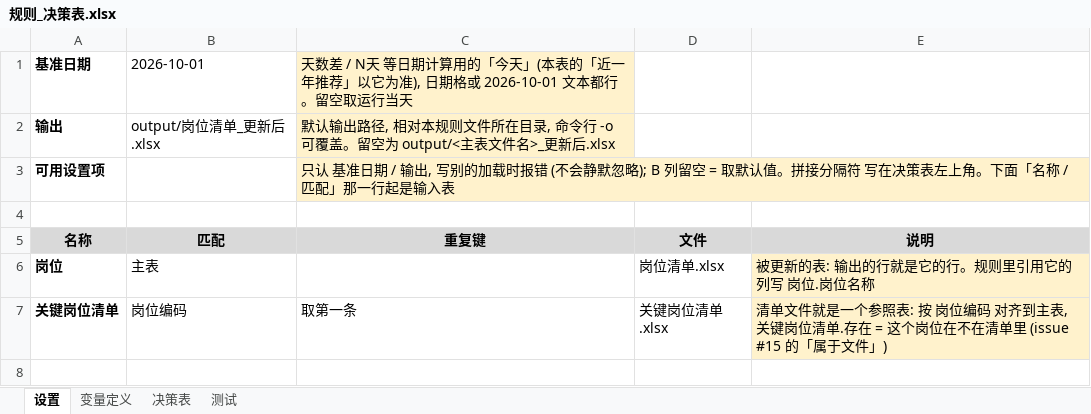
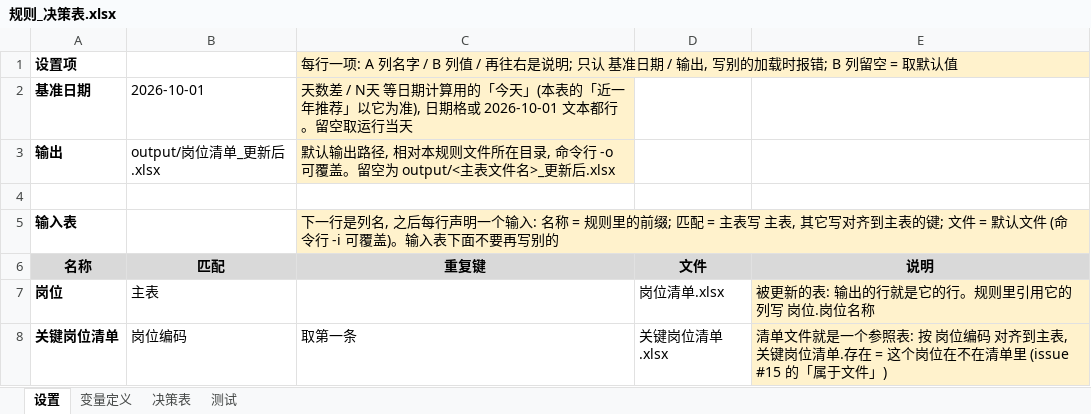
Before and after one commit to zhuqingxun/rule-sheet, an Excel workbook: examples/position-tags/规则_决策表.xlsx, sheet 设置, drawn as a sheet; values as stored, in another font and other column widths than the file's, no borders; removed rows and columns are numbered as before the commit, all else as after; the diff names each change by its address in the sheet, - before the commit and + after, or states it on an @@ line.

```diff
--- a/examples/position-tags/规则_决策表.xlsx (sheet 设置)
+++ b/examples/position-tags/规则_决策表.xlsx (sheet 设置)
+row 1: 设置项 |  | 每行一项: A 列名字 / B 列值 / 再往右是说明; 只认 基准日期 / 输出, 写别的加载时报错; B 列留空 = 取默认值
-row 3: 可用设置项 |  | 只认 基准日期 / 输出, 写别的加载时报错 (不会静默忽略); B 列留空 = 取默认值。拼接分隔符 写在决策表左上角。下面「名称 / 匹配」那一行起是输入表
+row 5: 输入表 |  | 下一行是列名, 之后每行声明一个输入: 名称 = 规则里的前缀; 匹配 = 主表写 主表, 其它写对齐到主表的键; 文件 = 默认文件 (命令行 -i 可覆盖)。输入表下面不要再写别的
```
Also changed, not shown: examples/candidate-rollup/规则_决策表.xlsx, examples/carry-forward/规则_决策表.xlsx, 18 other files.
